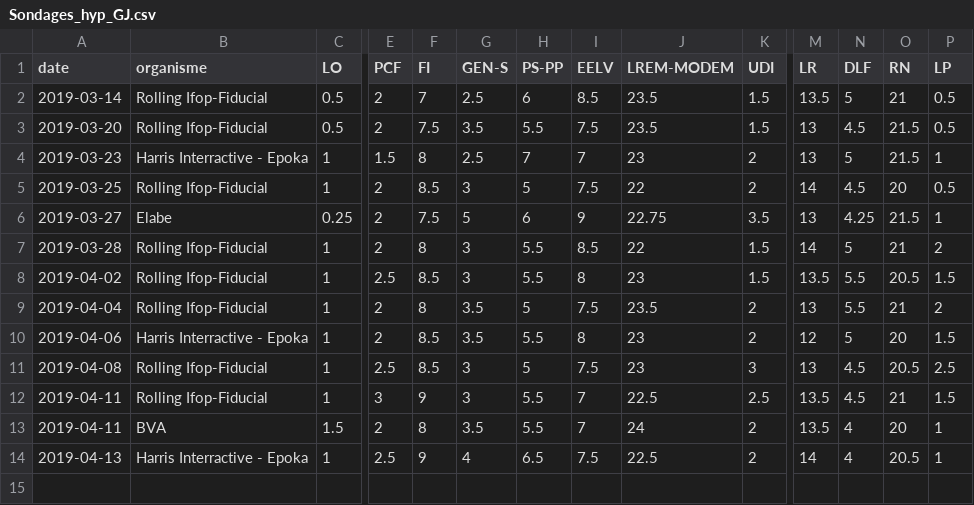
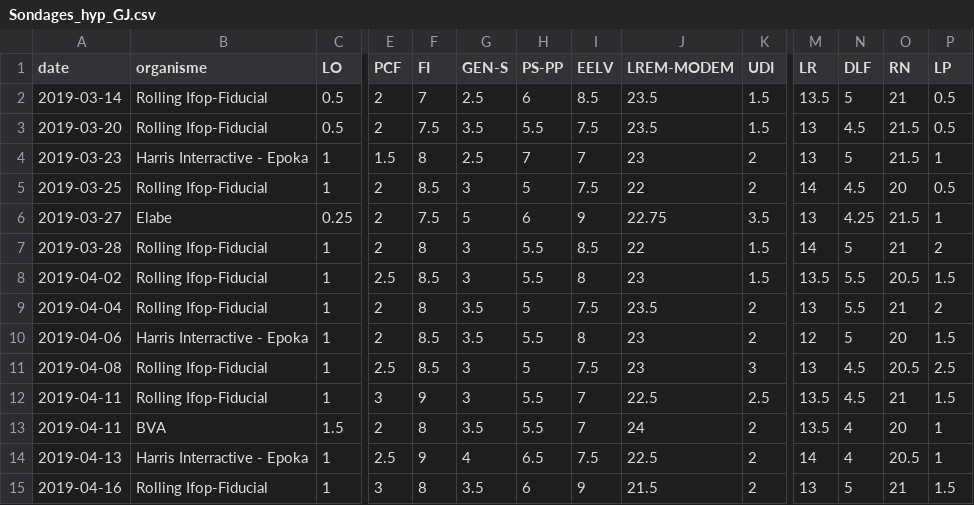
Before and after one commit to rozierguillaume/elections-europeennes-france, a CSV file: Sondages/Sondages_hyp_GJ.csv, drawn as a sheet; only a part is shown, gaps mark what is left out; rows hold the shown columns only; the diff names each change by its address in the sheet, - before the commit and + after, or states it on an @@ line.

Commit message:
Ajout des sondages du 16 avril

```diff
--- a/Sondages/Sondages_hyp_GJ.csv
+++ b/Sondages/Sondages_hyp_GJ.csv
+row 15: 2019-04-16 | Rolling Ifop-Fiducial | 1 | 3 | 8 | 3.5 | 6 | 9 | 21.5 | 2 | 13 | 5 | 21 | 1.5
```
Also changed, not shown: 3 other files.
